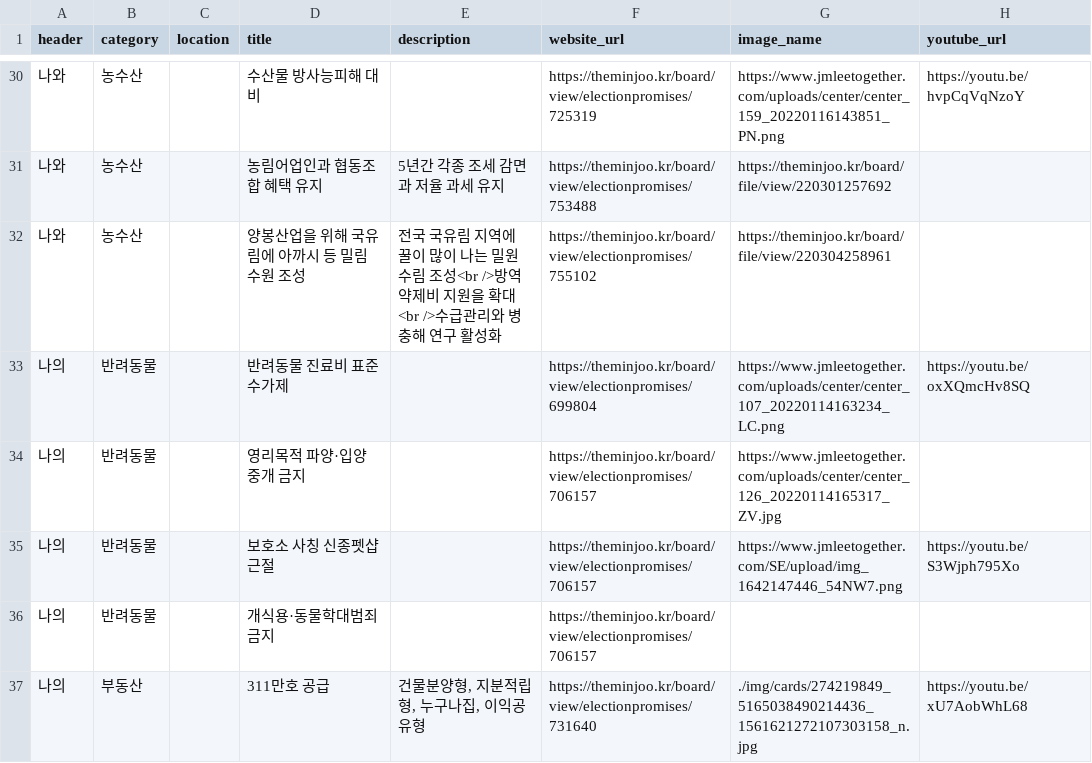
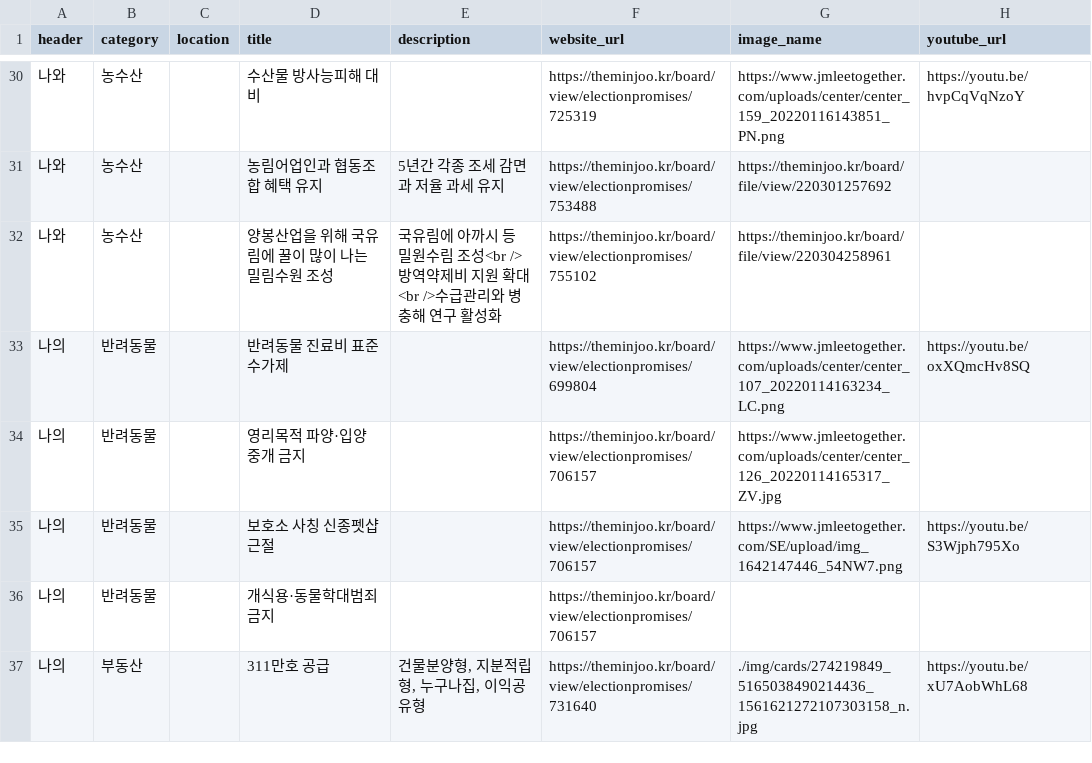
Before and after one commit to p4u-jm/p4u-jm.github.io, a CSV file: data/pledges_interest.csv, drawn as a sheet; only a part is shown, gaps mark what is left out.

Commit message:
Update pledges_interest.csv

```diff
--- a/data/pledges_interest.csv
+++ b/data/pledges_interest.csv
@@ -31,3 +31,3 @@
 나와,농수산,,농림어업인과 협동조합 혜택 유지,5년간 각종 조세 감면과 저율 과세 유지,https://theminjoo.kr/board/view/electionpromises/753488,https://theminjoo.kr/board/file/view/220301257692,
-나와,농수산,,양봉산업을 위해 국유림에 아까시 등 밀림수원 조성,전국 국유림 지역에 꿀이 많이 나는 밀원수림 조성<br />방역약제비 지원을 확대<br />수급관리와 병충해 연구 활성화,https://theminjoo.kr/board/view/electionpromises/755102,https://theminjoo.kr/board/file/view/220304258961,
+나와,농수산,,양봉산업을 위해 국유림에 꿀이 많이 나는 밀림수원 조성,국유림에 아까시 등 밀원수림 조성<br />방역약제비 지원 확대<br />수급관리와 병충해 연구 활성화,https://theminjoo.kr/board/view/electionpromises/755102,https://theminjoo.kr/board/file/view/220304258961,
 나의,반려동물,,반려동물 진료비 표준수가제,,https://theminjoo.kr/board/view/electionpromises/699804,https://www.jmleetogether.com/uploads/center/center_107_20220114163234_LC.png,https://youtu.be/oxXQmcHv8SQ
```
